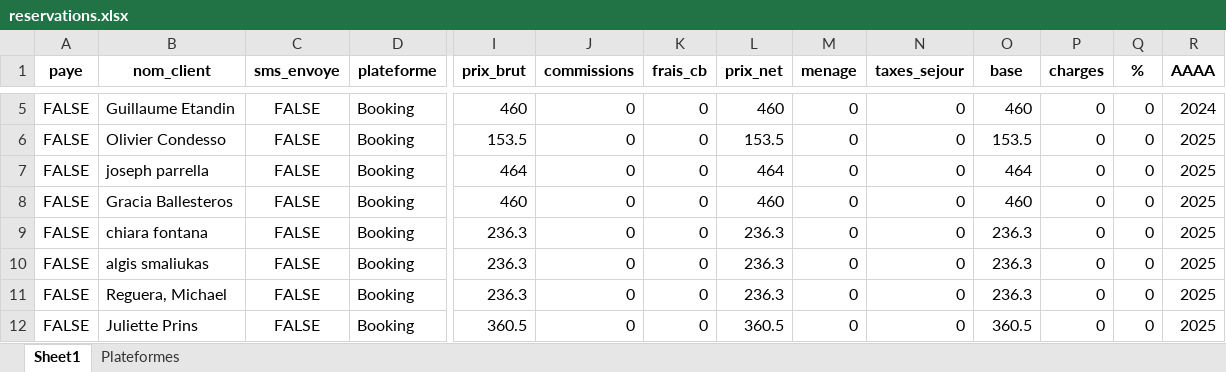
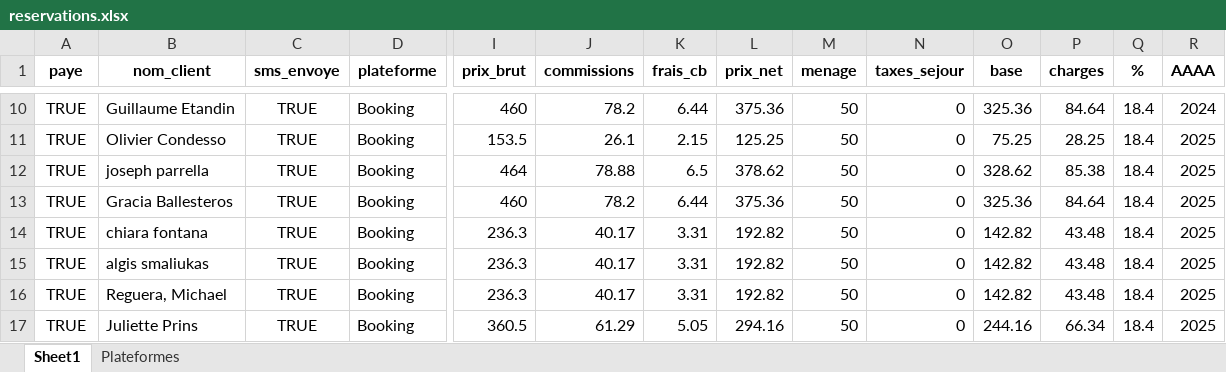
Before and after one commit to charleytrigano/streamlit-reservations, an Excel workbook: reservations.xlsx, sheet Sheet1, drawn as a sheet; only a part is shown, gaps mark what is left out; values as stored, in another font and other column widths than the file's, no borders; addresses are those after the commit; the diff covers the shown part only; the diff names each change by its address in the sheet, - before the commit and + after, or states it on an @@ line.

```diff
--- a/reservations.xlsx (sheet Sheet1)
+++ b/reservations.xlsx (sheet Sheet1)
-A10:A17 (paye): FALSE
+A10:A17 (paye): TRUE
-C10:C17 (sms_envoye): FALSE
+C10:C17 (sms_envoye): TRUE
-J10 (commissions): 0
+J10 (commissions): 78.2
-K10 (frais_cb): 0
+K10 (frais_cb): 6.44
-L10 (prix_net): 460
+L10 (prix_net): 375.36
-M10:M17 (menage): 0
+M10:M17 (menage): 50
-O10 (base): 460
+O10 (base): 325.36
-P10 (charges): 0
+P10 (charges): 84.64
-Q10:Q17 (%): 0
+Q10:Q17 (%): 18.4
-J11 (commissions): 0
+J11 (commissions): 26.1
-K11 (frais_cb): 0
+K11 (frais_cb): 2.15
-L11 (prix_net): 153.5
+L11 (prix_net): 125.25
-O11 (base): 153.5
+O11 (base): 75.25
-P11 (charges): 0
+P11 (charges): 28.25
-J12 (commissions): 0
+J12 (commissions): 78.88
-K12 (frais_cb): 0
+K12 (frais_cb): 6.5
-L12 (prix_net): 464
+L12 (prix_net): 378.62
-O12 (base): 464
+O12 (base): 328.62
-P12 (charges): 0
+P12 (charges): 85.38
-J13 (commissions): 0
+J13 (commissions): 78.2
-K13 (frais_cb): 0
+K13 (frais_cb): 6.44
-L13 (prix_net): 460
+L13 (prix_net): 375.36
-O13 (base): 460
+O13 (base): 325.36
-P13 (charges): 0
+P13 (charges): 84.64
-J14:J16 (commissions): 0
+J14:J16 (commissions): 40.17
-K14:K16 (frais_cb): 0
+K14:K16 (frais_cb): 3.31
-L14:L16 (prix_net): 236.3
+L14:L16 (prix_net): 192.82
-O14:O16 (base): 236.3
+O14:O16 (base): 142.82
-P14:P16 (charges): 0
+P14:P16 (charges): 43.48
-J17 (commissions): 0
+J17 (commissions): 61.29
-K17 (frais_cb): 0
+K17 (frais_cb): 5.05
-L17 (prix_net): 360.5
+L17 (prix_net): 294.16
-O17 (base): 360.5
+O17 (base): 244.16
-P17 (charges): 0
+P17 (charges): 66.34
```
Also changed, not shown: 14 added rows and 362 edited cells elsewhere in this sheet, sheet Plateformes.
